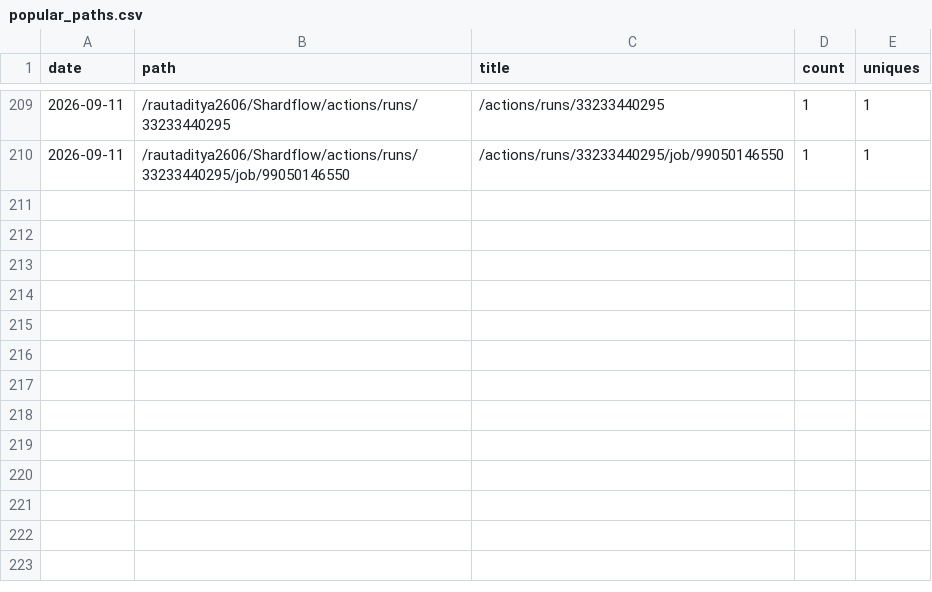
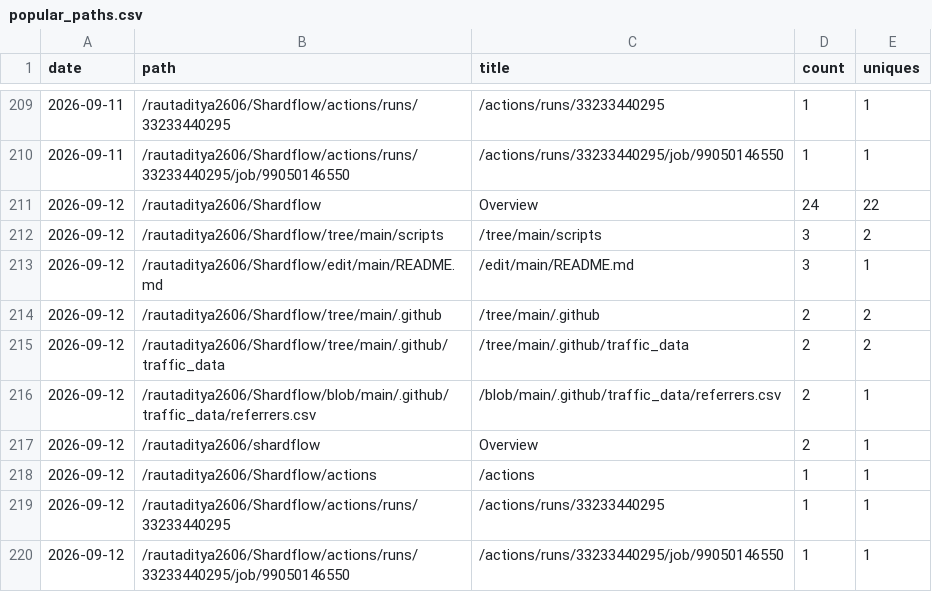
Before and after one commit to rautaditya2606/Shardflow, a CSV file: .github/traffic_data/popular_paths.csv, drawn as a sheet; only a part is shown, gaps mark what is left out; the diff names each change by its address in the sheet, - before the commit and + after, or states it on an @@ line.

```diff
--- a/.github/traffic_data/popular_paths.csv
+++ b/.github/traffic_data/popular_paths.csv
+row 211: 2026-09-12 | /rautaditya2606/Shardflow | Overview | 24 | 22
+row 212: 2026-09-12 | /rautaditya2606/Shardflow/tree/main/scripts | /tree/main/scripts | 3 | 2
+row 213: 2026-09-12 | /rautaditya2606/Shardflow/edit/main/README.md | /edit/main/README.md | 3 | 1
+row 214: 2026-09-12 | /rautaditya2606/Shardflow/tree/main/.github | /tree/main/.github | 2 | 2
+row 215: 2026-09-12 | /rautaditya2606/Shardflow/tree/main/.github/traffic_data | /tree/main/.github/traffic_data | 2 | 2
+row 216: 2026-09-12 | /rautaditya2606/Shardflow/blob/main/.github/traffic_data/referrers.csv | /blob/main/.github/traffic_data/referrers.csv | 2 | 1
+row 217: 2026-09-12 | /rautaditya2606/shardflow | Overview | 2 | 1
+row 218: 2026-09-12 | /rautaditya2606/Shardflow/actions | /actions | 1 | 1
+row 219: 2026-09-12 | /rautaditya2606/Shardflow/actions/runs/33233440295 | /actions/runs/33233440295 | 1 | 1
+row 220: 2026-09-12 | /rautaditya2606/Shardflow/actions/runs/33233440295/job/99050146550 | /actions/runs/33233440295/job/99050146550 | 1 | 1
```
Also changed, not shown: .github/traffic_data/clones.csv, .github/traffic_data/referrers.csv, 2 other files.
